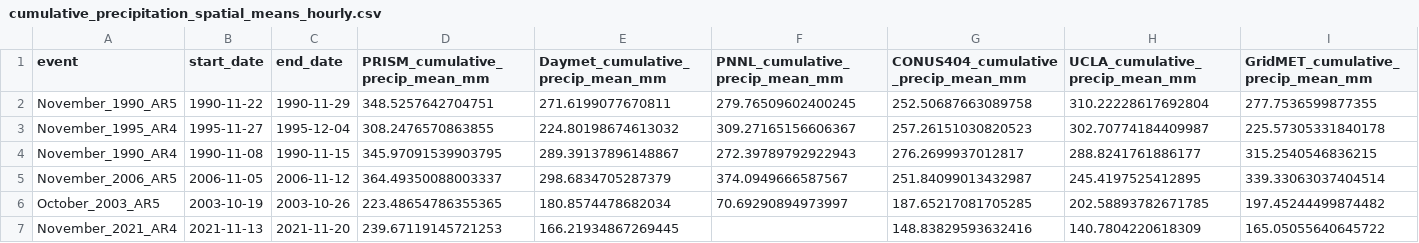
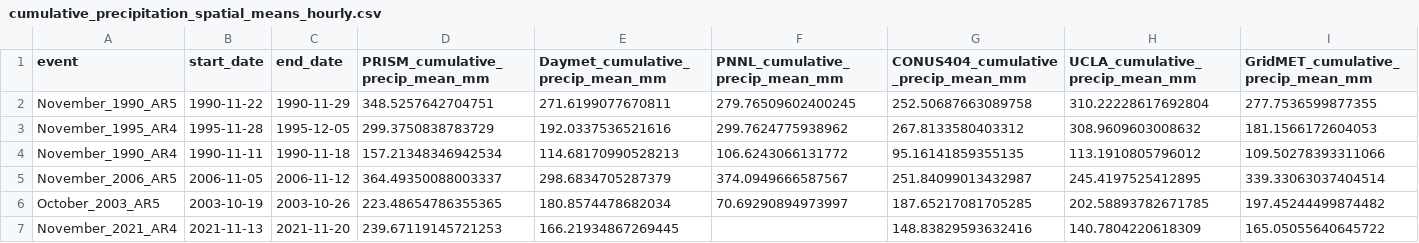
Before and after one commit to DSHydro/skagit-met, a CSV file: skagit_met_for_publication/plots/spatial_bias_distribution/plots/cumulative_precipitation_spatial_means_hourly.csv, drawn as a sheet.

Commit message:
Updating plots for publication

```diff
--- a/skagit_met_for_publication/plots/spatial_bias_distribution/plots/cumulative_precipitation_spatial_means_hourly.csv
+++ b/skagit_met_for_publication/plots/spatial_bias_distribution/plots/cumulative_precipitation_spatial_means_hourly.csv
@@ -2,4 +2,4 @@ event,start_date,end_date,PRISM_cumulative_precip_mean_mm,Daymet_cumulative_prec
 November_1990_AR5,1990-11-22,1990-11-29,348.5257642704751,271.6199077670811,279.76509602400245,252.50687663089758,310.22228617692804,277.7536599877355
-November_1995_AR4,1995-11-27,1995-12-04,308.2476570863855,224.80198674613032,309.27165156606367,257.26151030820523,302.70774184409987,225.57305331840178
-November_1990_AR4,1990-11-08,1990-11-15,345.97091539903795,289.39137896148867,272.39789792922943,276.2699937012817,288.8241761886177,315.2540546836215
+November_1995_AR4,1995-11-28,1995-12-05,299.3750838783729,192.0337536521616,299.7624775938962,267.8133580403312,308.9609603008632,181.1566172604053
+November_1990_AR4,1990-11-11,1990-11-18,157.21348346942534,114.68170990528213,106.6243066131772,95.16141859355135,113.1910805796012,109.50278393311066
 November_2006_AR5,2006-11-05,2006-11-12,364.49350088003337,298.6834705287379,374.0949666587567,251.84099013432987,245.4197525412895,339.33063037404514
```
Also changed, not shown: 10 other files.
